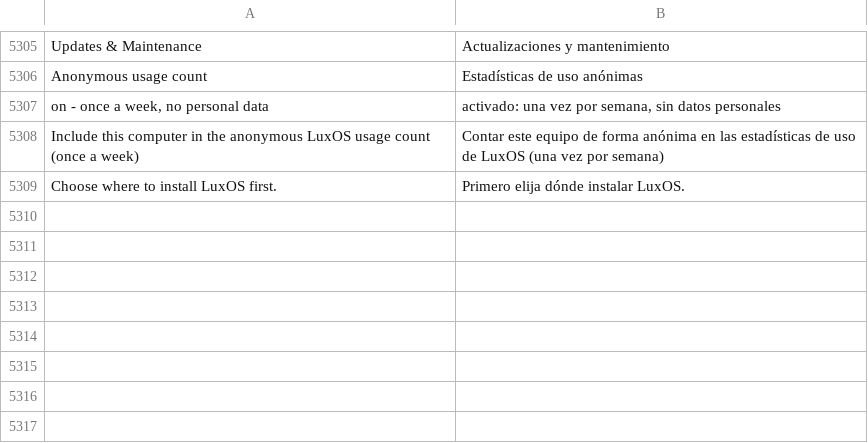
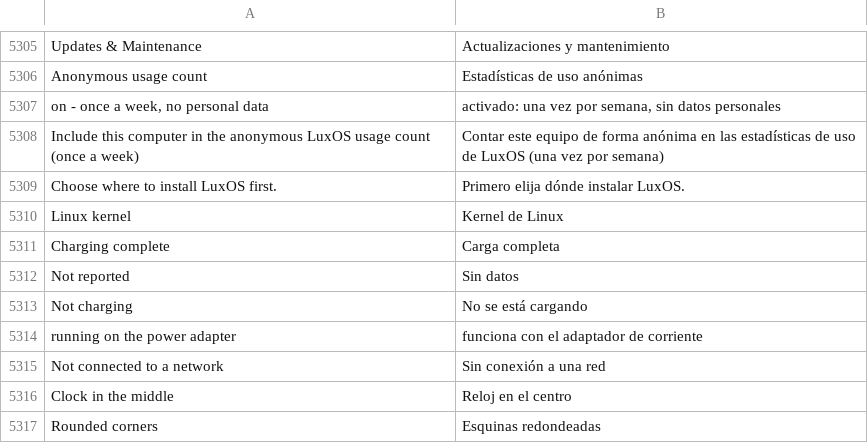
Before and after one commit to luxopes/LuxOS-Arch, a TSV file: packages/luxos-i18n/files/es.tsv, drawn as a sheet; only a part is shown, gaps mark what is left out.

```diff
--- a/packages/luxos-i18n/files/es.tsv
+++ b/packages/luxos-i18n/files/es.tsv
@@ -5309 +5309,9 @@ Include this computer in the anonymous LuxOS usage count (once a week)	Contar es
 Choose where to install LuxOS first.	Primero elija dónde instalar LuxOS.
+Linux kernel	Kernel de Linux
+Charging complete	Carga completa
+Not reported	Sin datos
+Not charging	No se está cargando
+running on the power adapter	funciona con el adaptador de corriente
+Not connected to a network	Sin conexión a una red
+Clock in the middle	Reloj en el centro
+Rounded corners	Esquinas redondeadas
```
Also changed, not shown: packages/luxos-i18n/files/de.tsv, packages/luxos-i18n/files/hu.tsv, 47 other files.
